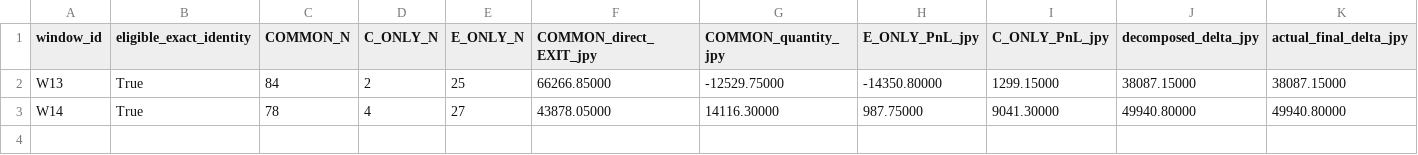
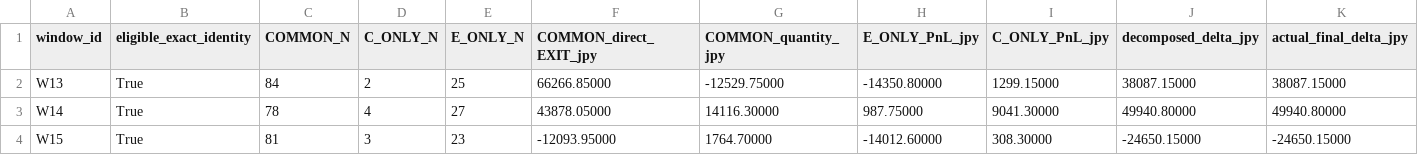
Before and after one commit to Iam-2squared/ark-terminal, a CSV file: research/capital-v5-sharp-drop-exit-reset20-20261007/FUNDING_AND_PNL_DECOMPOSITION.csv, drawn as a sheet; only a part is shown; rows hold the shown columns only; the diff names each change by its address in the sheet, - before the commit and + after, or states it on an @@ line.

```diff
--- a/research/capital-v5-sharp-drop-exit-reset20-20261007/FUNDING_AND_PNL_DECOMPOSITION.csv
+++ b/research/capital-v5-sharp-drop-exit-reset20-20261007/FUNDING_AND_PNL_DECOMPOSITION.csv
+row 4: W15 | True | 81 | 3 | 23 | -12093.95000 | 1764.70000 | -14012.60000 | 308.30000 | -24650.15000 | -24650.15000
```
Also changed, not shown: research/capital-v5-sharp-drop-exit-reset20-20261007/ORIGINAL_C_WINNER_LOSER_TRANSITIONS.csv, research/capital-v5-sharp-drop-exit-reset20-20261007/RESET20_WINDOW_RESULTS.csv, 9 other files.
